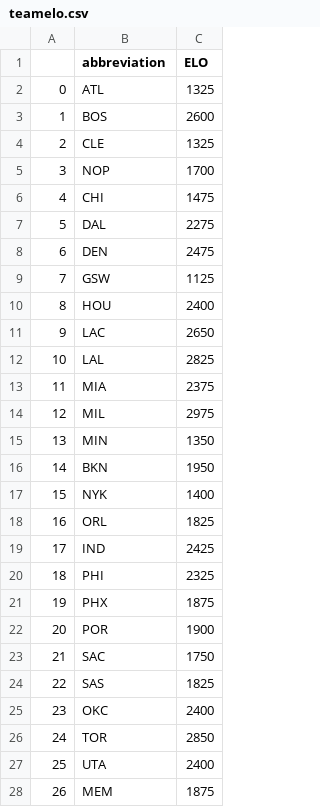
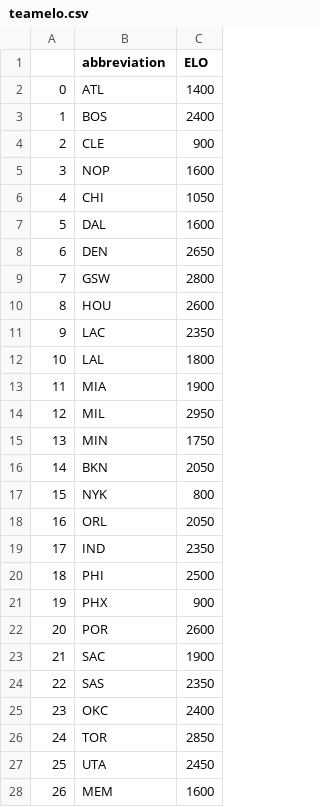
Before and after one commit to Joseph-McClintock/NBA_Game_Predictions_Using_ML, a CSV file: teamelo.csv, drawn as a sheet; only a part is shown; the diff covers the shown part only.

```diff
--- a/teamelo.csv
+++ b/teamelo.csv
@@ -1,28 +1,28 @@
 	abbreviation	ELO
-0	ATL	1325
-1	BOS	2600
-2	CLE	1325
-3	NOP	1700
-4	CHI	1475
-5	DAL	2275
-6	DEN	2475
-7	GSW	1125
-8	HOU	2400
-9	LAC	2650
-10	LAL	2825
-11	MIA	2375
-12	MIL	2975
-13	MIN	1350
-14	BKN	1950
-15	NYK	1400
-16	ORL	1825
-17	IND	2425
-18	PHI	2325
-19	PHX	1875
-20	POR	1900
-21	SAC	1750
-22	SAS	1825
+0	ATL	1400
+1	BOS	2400
+2	CLE	900
+3	NOP	1600
+4	CHI	1050
+5	DAL	1600
+6	DEN	2650
+7	GSW	2800
+8	HOU	2600
+9	LAC	2350
+10	LAL	1800
+11	MIA	1900
+12	MIL	2950
+13	MIN	1750
+14	BKN	2050
+15	NYK	800
+16	ORL	2050
+17	IND	2350
+18	PHI	2500
+19	PHX	900
+20	POR	2600
+21	SAC	1900
+22	SAS	2350
 23	OKC	2400
 24	TOR	2850
-25	UTA	2400
-26	MEM	1875
+25	UTA	2450
+26	MEM	1600
```
Also changed, not shown: 3 edited cells elsewhere in this file, 2 other files.
